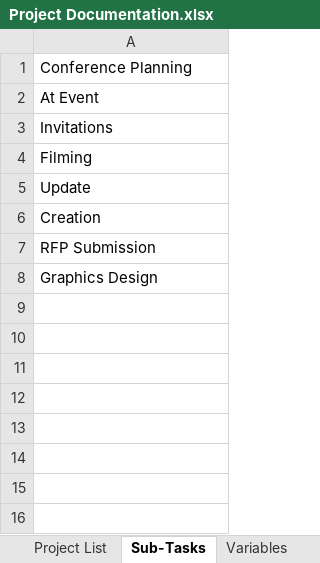
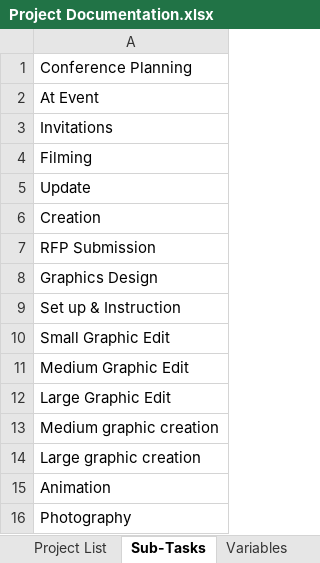
Before and after one commit to jfine22/Spreadsheet, an Excel workbook: Project Documentation.xlsx, sheet Sub-Tasks, drawn as a sheet; values as stored, in another font and other column widths than the file's, no borders; the diff names each change by its address in the sheet, - before the commit and + after, or states it on an @@ line.

```diff
--- a/Project Documentation.xlsx (sheet Sub-Tasks)
+++ b/Project Documentation.xlsx (sheet Sub-Tasks)
+row 9: Set up & Instruction
+row 10: Small Graphic Edit
+row 11: Medium Graphic Edit
+row 12: Large Graphic Edit
+row 13: Medium graphic creation
+row 14: Large graphic creation
+row 15: Animation
+row 16: Photography
```
Also changed, not shown: sheet Work Database, sheet Project List.
